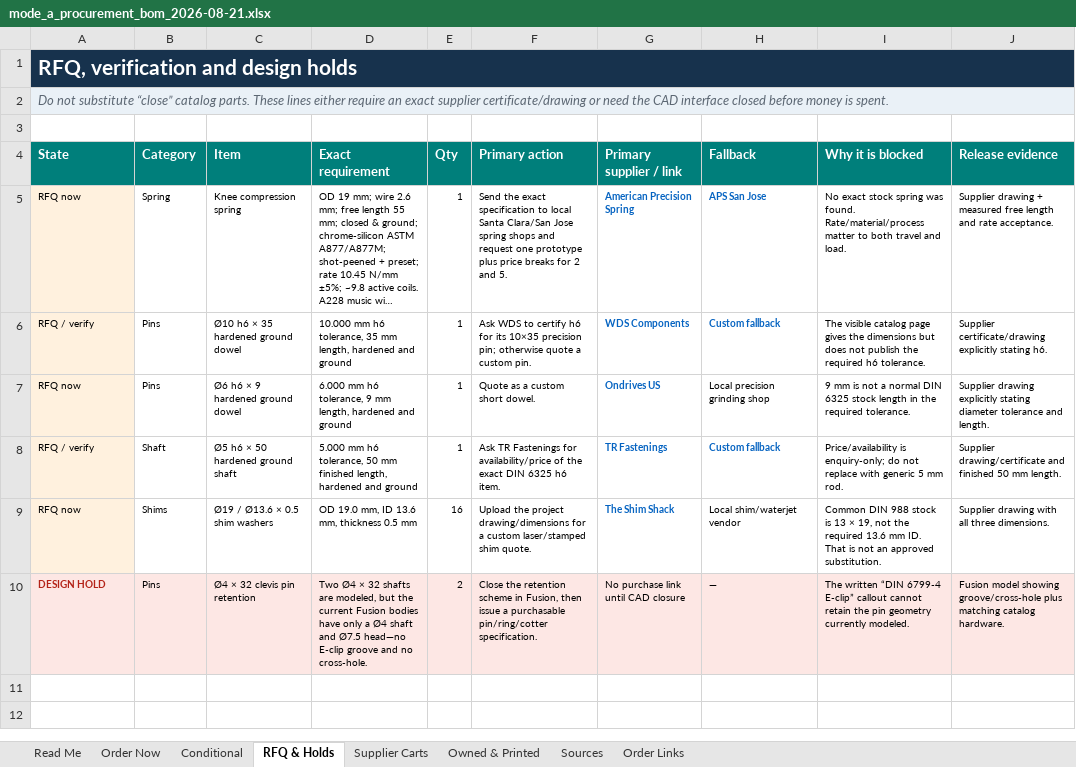
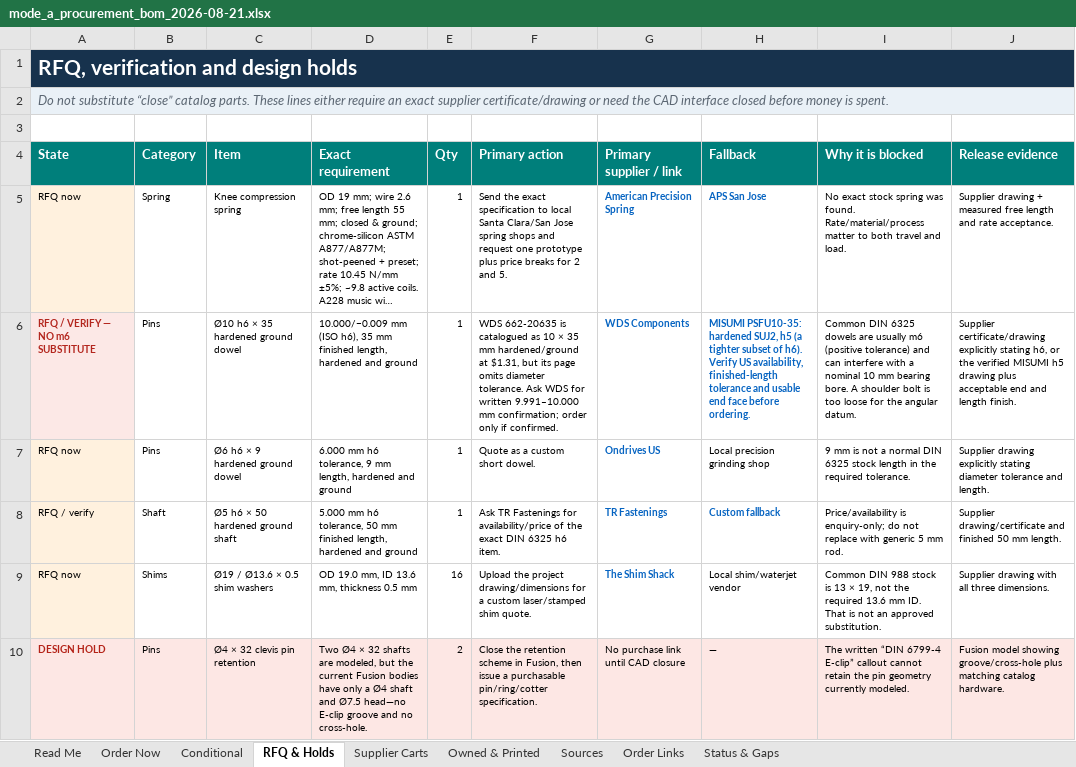
Before and after one commit to TnnsBeast/Biped, an Excel workbook: procurement/mode_a_procurement_bom_2026-08-21.xlsx, sheet RFQ & Holds, drawn as a sheet; long unchanged cells end in …; values as stored, in another font and other column widths than the file's, no borders; the diff names each change by its address in the sheet, - before the commit and + after, or states it on an @@ line.

Commit message:
Track DigiKey order and single-leg procurement gaps

```diff
--- a/procurement/mode_a_procurement_bom_2026-08-21.xlsx (sheet RFQ & Holds)
+++ b/procurement/mode_a_procurement_bom_2026-08-21.xlsx (sheet RFQ & Holds)
+sheet tab: Status & Gaps
-A6 (State): RFQ / verify
+A6 (State): RFQ / VERIFY — NO m6 SUBSTITUTE
@@ A6 bold: off → on, text colour: black → #B3261E @@
-D6 (Exact requirement): 10.000 mm h6 tolerance, 35 mm length, hardened…
+D6 (Exact requirement): 10.000/−0.009 mm (ISO h6), 35 mm finished length, hardened…
-F6 (Primary action): Ask WDS to certify h6 for its 10×35 precision pin; otherwise quote a custom pin.
+F6 (Primary action): WDS 662-20635 is catalogued as 10 × 35 mm hardened/ground at $1.31, but its page omits diameter tolerance. Ask WDS for written 9.991–10.000 mm confirmation; order only if confirmed.
-H6 (Fallback): Custom fallback
+H6 (Fallback): MISUMI PSFU10-35: hardened SUJ2, h5 (a tighter subset of h6). Verify US availability, finished-length tolerance and usable end face before ordering.
-I6 (Why it is blocked): The visible catalog page gives the dimensions but does not publish the required h6 tolerance.
+I6 (Why it is blocked): Common DIN 6325 dowels are usually m6 (positive tolerance) and can interfere with a nominal 10 mm bearing bore. A shoulder bolt is too loose for the angular datum.
-J6 (Release evidence): …explicitly stating h6.
+J6 (Release evidence): …explicitly stating h6, or the verified MISUMI h5 drawing plus acceptable end and length finish.
```
Also changed, not shown: sheet Sources, sheet Order Now, sheet Supplier Carts, sheet Owned & Printed, sheet Read Me, sheet Order Links, 1 other file.
